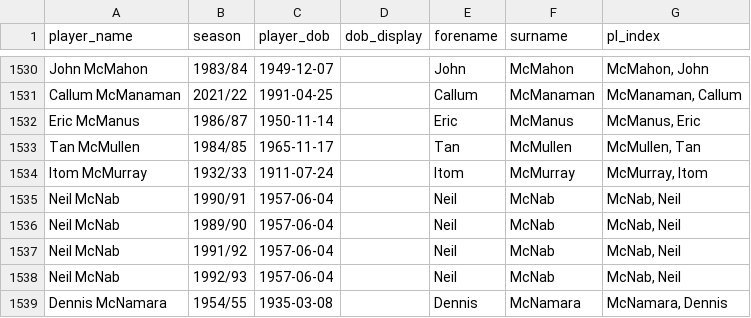
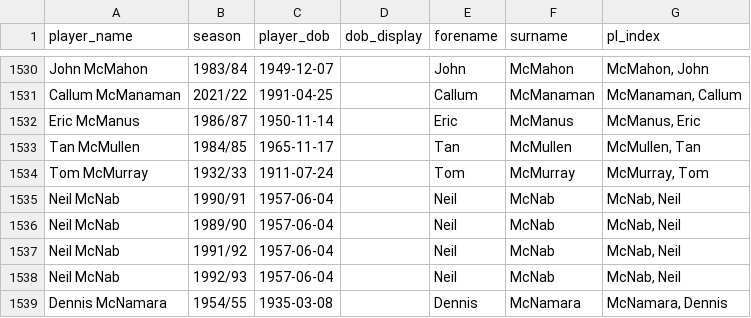
Before and after one commit to petebrown/pre-2023-data-prep, a CSV file: data/player_dobs.csv, drawn as a sheet; only a part is shown, gaps mark what is left out.

```diff
--- a/data/player_dobs.csv
+++ b/data/player_dobs.csv
@@ -1533,3 +1533,3 @@ Eric McManus,1986/87,1950-11-14,,Eric,McManus,"McManus, Eric"
 Tan McMullen,1984/85,1965-11-17,,Tan,McMullen,"McMullen, Tan"
-Itom McMurray,1932/33,1911-07-24,,Itom,McMurray,"McMurray, Itom"
+Tom McMurray,1932/33,1911-07-24,,Tom,McMurray,"McMurray, Tom"
 Neil McNab,1990/91,1957-06-04,,Neil,McNab,"McNab, Neil"
```
Also changed, not shown: data/goals.csv, data/sub_mins.csv, 2 other files.
